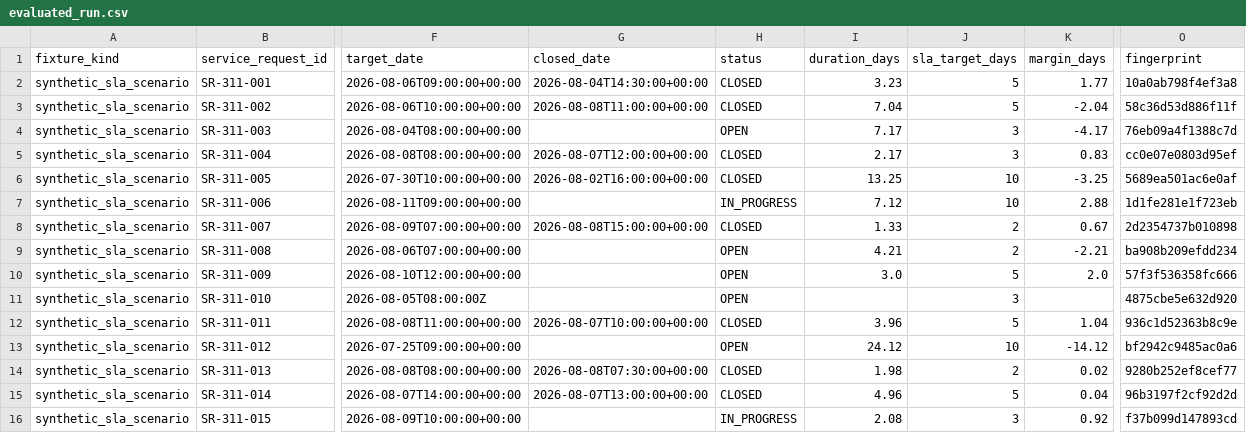
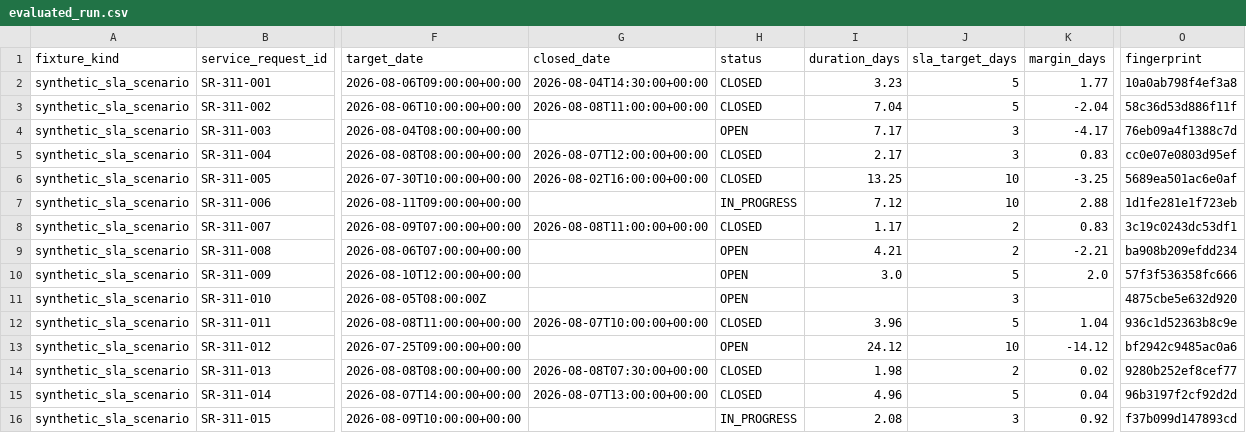
Before and after one commit to lmnhd/web-data-operations, a CSV file: projects/WS-003-municipal-sla-operations-explorer/evidence/evaluated_run.csv, drawn as a sheet; only a part is shown, gaps mark what is left out; the diff names each change by its address in the sheet, - before the commit and + after, or states it on an @@ line.

```diff
--- a/projects/WS-003-municipal-sla-operations-explorer/evidence/evaluated_run.csv
+++ b/projects/WS-003-municipal-sla-operations-explorer/evidence/evaluated_run.csv
-G8 (closed_date): 2026-08-08T15:00:00+00:00
+G8 (closed_date): 2026-08-08T11:00:00+00:00
-I8 (duration_days): 1.33
+I8 (duration_days): 1.17
-K8 (margin_days): 0.67
+K8 (margin_days): 0.83
-O8 (fingerprint): 2d2354737b010898
+O8 (fingerprint): 3c19c0243dc53df1
```
Also changed, not shown: 17 other files.
